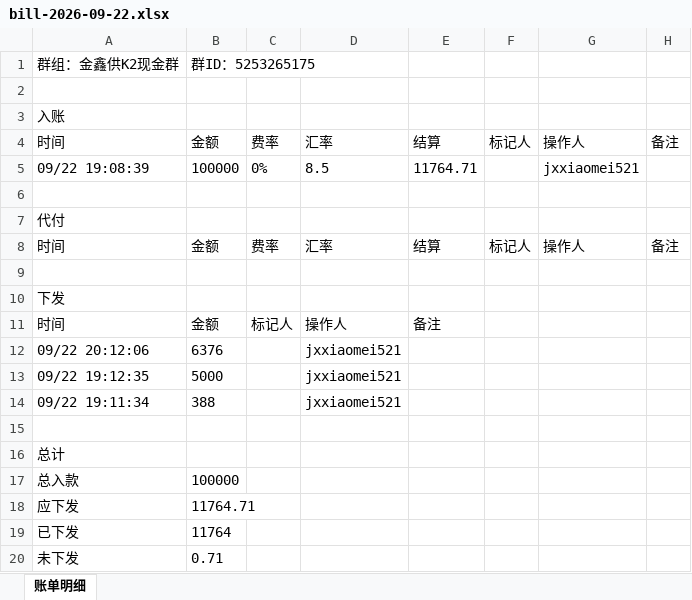
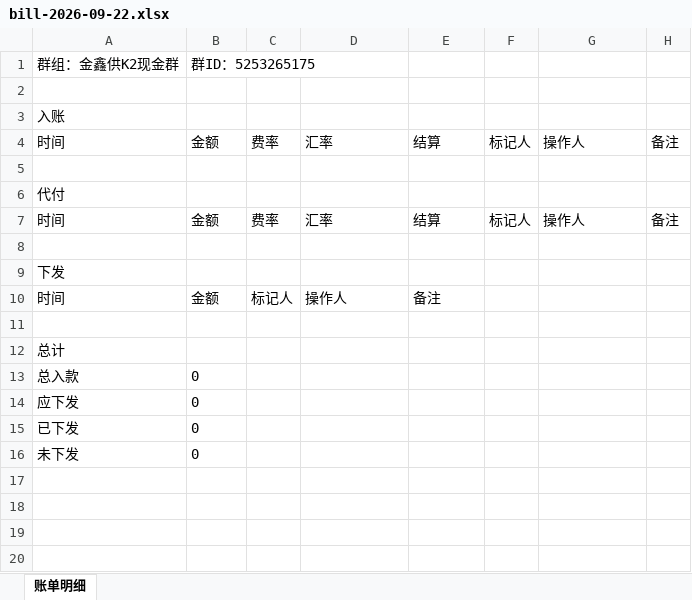
Before and after one commit to jzhangdan/botWeb, an Excel workbook: bills/JXZFSP01/-5253265175/8451cc887727b344dc36dcc396ae4dfb548a4dabad4e6050ee4ba5a2fac0c58b/bill-2026-09-22.xlsx, sheet 账单明细, drawn as a sheet; values as stored, in another font and other column widths than the file's, no borders; removed rows and columns are numbered as before the commit, all else as after; the diff names each change by its address in the sheet, - before the commit and + after, or states it on an @@ line.

Commit message:
update bill page -5253265175

```diff
--- a/bills/JXZFSP01/-5253265175/8451cc887727b344dc36dcc396ae4dfb548a4dabad4e6050ee4ba5a2fac0c58b/bill-2026-09-22.xlsx (sheet 账单明细)
+++ b/bills/JXZFSP01/-5253265175/8451cc887727b344dc36dcc396ae4dfb548a4dabad4e6050ee4ba5a2fac0c58b/bill-2026-09-22.xlsx (sheet 账单明细)
-row 5: 09/22 19:08:39 | 100000 | 0% | 8.5 | 11764.71 |  | jxxiaomei521
-row 12: 09/22 20:12:06 | 6376 |  | jxxiaomei521
-row 13: 09/22 19:12:35 | 5000 |  | jxxiaomei521
-row 14: 09/22 19:11:34 | 388 |  | jxxiaomei521
-B13: 100000
+B13: 0
-B14: 11764.71
+B14: 0
-B15: 11764
+B15: 0
-B16: 0.71
+B16: 0
```
